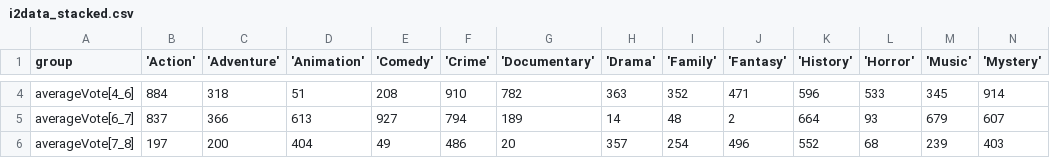
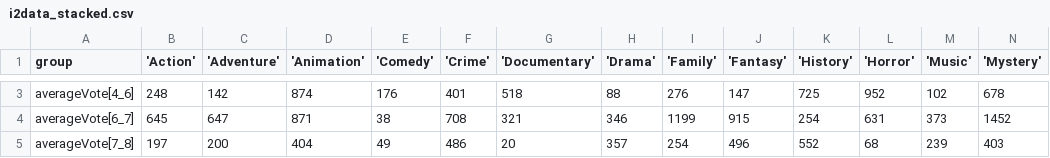
Before and after one commit to greatabel/JSProjectLearn, a CSV file: d3cookbook/a12666tmdb_visualisation/i2data_stacked.csv, drawn as a sheet; only a part is shown, gaps mark what is left out; addresses are those after the commit; the diff covers the shown part only; the diff names each change by its address in the sheet, - before the commit and + after, or states it on an @@ line.

```diff
--- a/d3cookbook/a12666tmdb_visualisation/i2data_stacked.csv
+++ b/d3cookbook/a12666tmdb_visualisation/i2data_stacked.csv
-B3 ('Action'): 884
+B3 ('Action'): 248
-C3 ('Adventure'): 318
+C3 ('Adventure'): 142
-D3 ('Animation'): 51
+D3 ('Animation'): 874
-E3 ('Comedy'): 208
+E3 ('Comedy'): 176
-F3 ('Crime'): 910
+F3 ('Crime'): 401
-G3 ('Documentary'): 782
+G3 ('Documentary'): 518
-H3 ('Drama'): 363
+H3 ('Drama'): 88
-I3 ('Family'): 352
+I3 ('Family'): 276
-J3 ('Fantasy'): 471
+J3 ('Fantasy'): 147
-K3 ('History'): 596
+K3 ('History'): 725
-L3 ('Horror'): 533
+L3 ('Horror'): 952
-M3 ('Music'): 345
+M3 ('Music'): 102
-N3 ('Mystery'): 914
+N3 ('Mystery'): 678
-B4 ('Action'): 837
+B4 ('Action'): 645
-C4 ('Adventure'): 366
+C4 ('Adventure'): 647
-D4 ('Animation'): 613
+D4 ('Animation'): 871
-E4 ('Comedy'): 927
+E4 ('Comedy'): 38
-F4 ('Crime'): 794
+F4 ('Crime'): 708
-G4 ('Documentary'): 189
+G4 ('Documentary'): 321
-H4 ('Drama'): 14
+H4 ('Drama'): 346
-I4 ('Family'): 48
+I4 ('Family'): 1199
-J4 ('Fantasy'): 2
+J4 ('Fantasy'): 915
-K4 ('History'): 664
+K4 ('History'): 254
-L4 ('Horror'): 93
+L4 ('Horror'): 631
-M4 ('Music'): 679
+M4 ('Music'): 373
-N4 ('Mystery'): 607
+N4 ('Mystery'): 1452
```
Also changed, not shown: 1 removed row and 28 edited cells elsewhere in this file, 1 other file.
